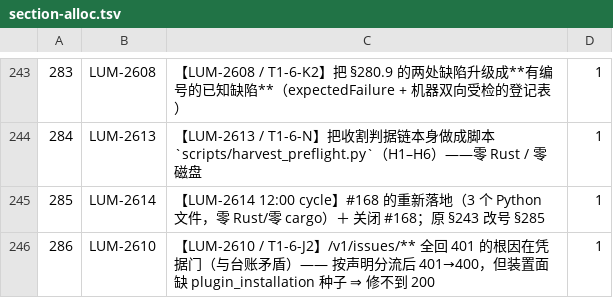
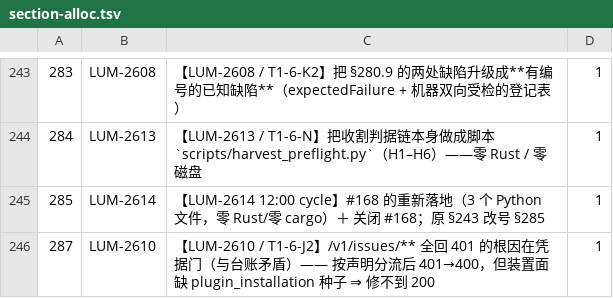
Before and after one commit to louloulin/paperclip-rs, a TSV file: docs/section-alloc.tsv, drawn as a sheet; only a part is shown, gaps mark what is left out.

```diff
--- a/docs/section-alloc.tsv
+++ b/docs/section-alloc.tsv
@@ -245,2 +245,2 @@
 285	LUM-2614	【LUM-2614 12:00 cycle】#168 的重新落地（3 个 Python 文件，零 Rust/零 cargo）＋ 关闭 #168；原 §243 改号 §285	1
-286	LUM-2610	【LUM-2610 / T1-6-J2】/v1/issues/** 全回 401 的根因在凭据门（与台账矛盾）—— 按声明分流后 401→400，但装置面缺 plugin_installation 种子 ⇒ 修不到 200	1
+287	LUM-2610	【LUM-2610 / T1-6-J2】/v1/issues/** 全回 401 的根因在凭据门（与台账矛盾）—— 按声明分流后 401→400，但装置面缺 plugin_installation 种子 ⇒ 修不到 200	1
```
Also changed, not shown: 1 other file.
